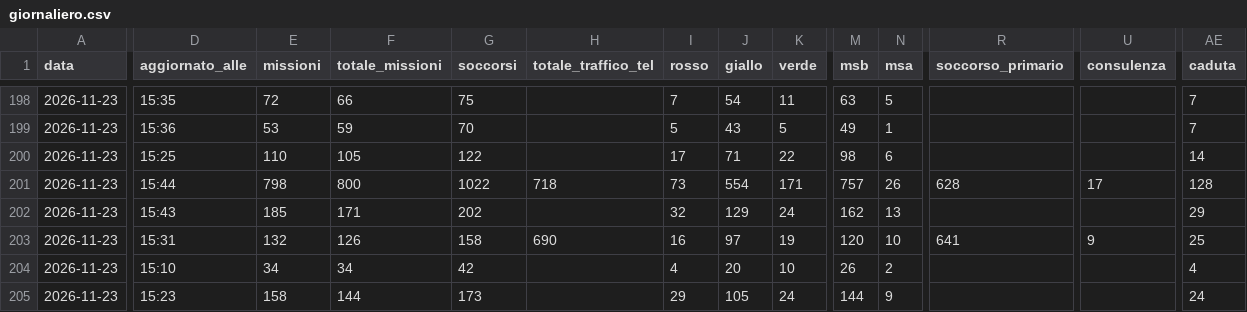
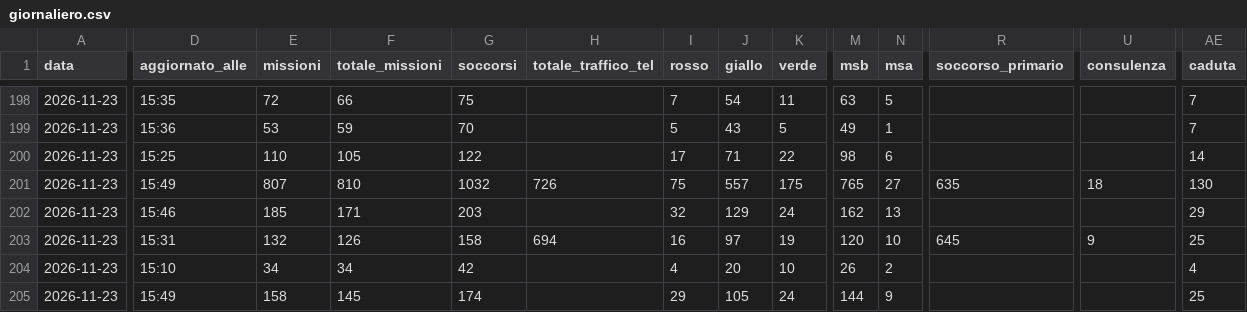
Before and after one commit to Alvarez2009-svg/4r3u1, a CSV file: data/giornaliero.csv, drawn as a sheet; only a part is shown, gaps mark what is left out; the diff covers the shown part only; the diff names each change by its address in the sheet, - before the commit and + after, or states it on an @@ line.

```diff
--- a/data/giornaliero.csv
+++ b/data/giornaliero.csv
-D201 (aggiornato_alle): 15:44
+D201 (aggiornato_alle): 15:49
-E201 (missioni): 798
+E201 (missioni): 807
-F201 (totale_missioni): 800
+F201 (totale_missioni): 810
-G201 (soccorsi): 1022
+G201 (soccorsi): 1032
-H201 (totale_traffico_tel): 718
+H201 (totale_traffico_tel): 726
-I201 (rosso): 73
+I201 (rosso): 75
-J201 (giallo): 554
+J201 (giallo): 557
-K201 (verde): 171
+K201 (verde): 175
-M201 (msb): 757
+M201 (msb): 765
-N201 (msa): 26
+N201 (msa): 27
-R201 (soccorso_primario): 628
+R201 (soccorso_primario): 635
-U201 (consulenza): 17
+U201 (consulenza): 18
-AE201 (caduta): 128
+AE201 (caduta): 130
-D202 (aggiornato_alle): 15:43
+D202 (aggiornato_alle): 15:46
-G202 (soccorsi): 202
+G202 (soccorsi): 203
-H203 (totale_traffico_tel): 690
+H203 (totale_traffico_tel): 694
-R203 (soccorso_primario): 641
+R203 (soccorso_primario): 645
-D205 (aggiornato_alle): 15:23
+D205 (aggiornato_alle): 15:49
-F205 (totale_missioni): 144
+F205 (totale_missioni): 145
-G205 (soccorsi): 173
+G205 (soccorsi): 174
-AE205 (caduta): 24
+AE205 (caduta): 25
```
Also changed, not shown: 27 edited cells elsewhere in this file, 2 other files.
